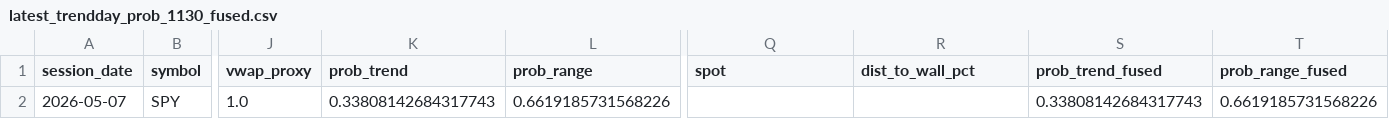
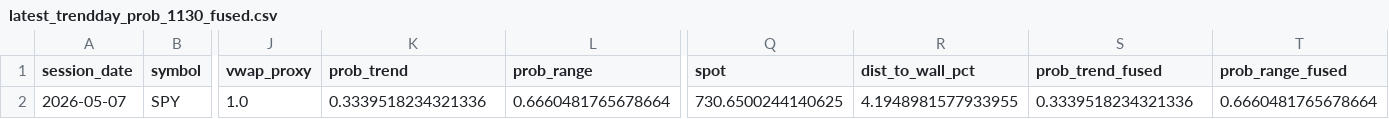
Before and after one commit to kvandre12-commits/SharpEdge-System, a CSV file: outputs/latest_trendday_prob_1130_fused.csv, drawn as a sheet; only a part is shown, gaps mark what is left out; the diff names each change by its address in the sheet, - before the commit and + after, or states it on an @@ line.

```diff
--- a/outputs/latest_trendday_prob_1130_fused.csv
+++ b/outputs/latest_trendday_prob_1130_fused.csv
-K2 (prob_trend): 0.33808142684317743
+K2 (prob_trend): 0.3339518234321336
-L2 (prob_range): 0.6619185731568226
+L2 (prob_range): 0.6660481765678664
-Q2 (spot): (empty)
+Q2 (spot): 730.6500244140625
-R2 (dist_to_wall_pct): (empty)
+R2 (dist_to_wall_pct): 4.1948981577933955
-S2 (prob_trend_fused): 0.33808142684317743
+S2 (prob_trend_fused): 0.3339518234321336
-T2 (prob_range_fused): 0.6619185731568226
+T2 (prob_range_fused): 0.6660481765678664
```
Also changed, not shown: outputs/attribution_by_group.csv, outputs/attribution_daily.csv, 22 other files.
